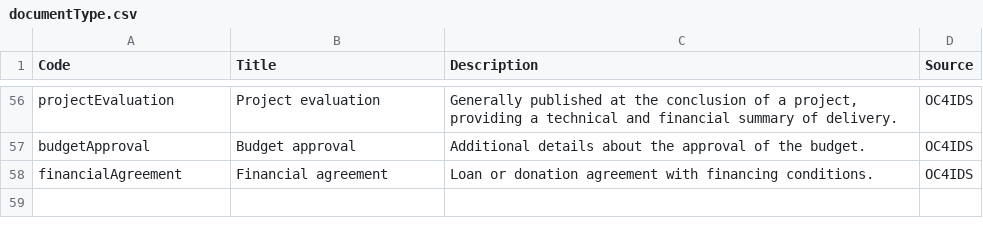
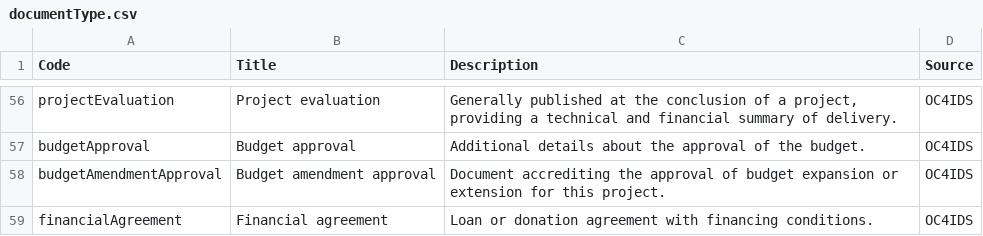
Before and after one commit to open-contracting/infrastructure, a CSV file: schema/project-level/codelists/documentType.csv, drawn as a sheet; only a part is shown, gaps mark what is left out; the diff names each change by its address in the sheet, - before the commit and + after, or states it on an @@ line.

Commit message:
add 'budgetAmendmentApproval' fixes #266

```diff
--- a/schema/project-level/codelists/documentType.csv
+++ b/schema/project-level/codelists/documentType.csv
+row 58: budgetAmendmentApproval | Budget amendment approval | Document accrediting the approval of budget expansion or extension for this project. | OC4IDS
```
Also changed, not shown: 1 other file.
